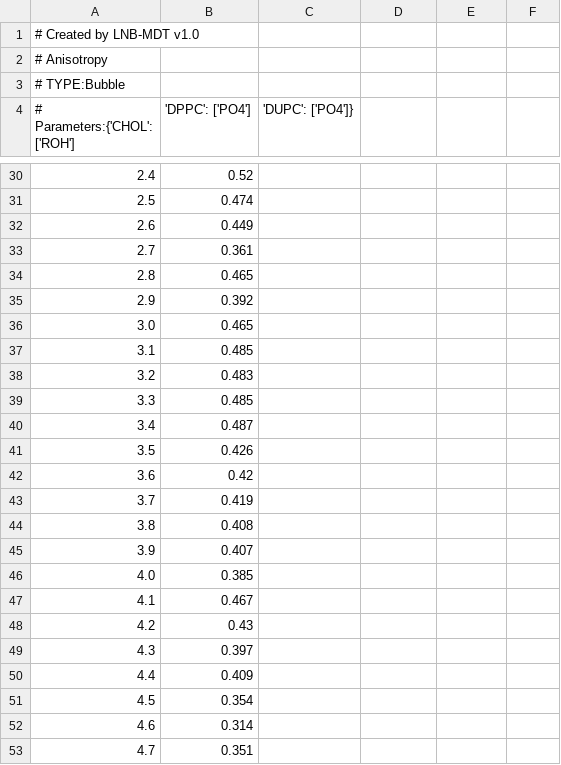
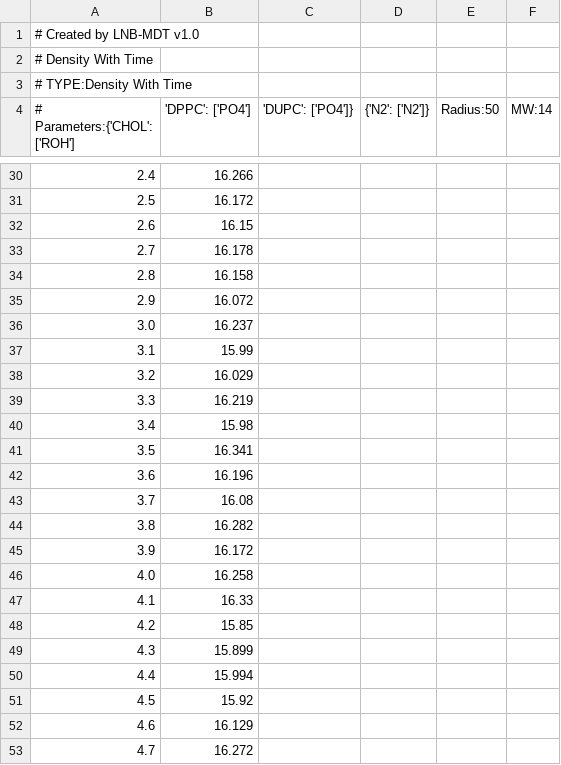
Before and after one commit to xinyuren-bio/LNB-MDT, a CSV file: cases/csv/anisotropy.csv, drawn as a sheet; only a part is shown, gaps mark what is left out; the diff covers the shown part only; the diff names each change by its address in the sheet, - before the commit and + after, or states it on an @@ line.

```diff
--- a/cases/csv/anisotropy.csv
+++ b/cases/csv/anisotropy.csv
-A2 (# Parameters:{'CHOL': ['ROH']): # Anisotropy
+A2 (# Parameters:{'CHOL': ['ROH']): # Density With Time
-A3 (# Parameters:{'CHOL': ['ROH']): # TYPE:Bubble
+A3 (# Parameters:{'CHOL': ['ROH']): # TYPE:Density With Time
-D4: (empty)
+D4: {'N2': ['N2']}
-E4: (empty)
+E4: Radius:50
-F4: (empty)
+F4: MW:14
-B30 ('DPPC': ['PO4']): 0.52
+B30 ('DPPC': ['PO4']): 16.266
-B31 ('DPPC': ['PO4']): 0.474
+B31 ('DPPC': ['PO4']): 16.172
-B32 ('DPPC': ['PO4']): 0.449
+B32 ('DPPC': ['PO4']): 16.15
-B33 ('DPPC': ['PO4']): 0.361
+B33 ('DPPC': ['PO4']): 16.178
-B34 ('DPPC': ['PO4']): 0.465
+B34 ('DPPC': ['PO4']): 16.158
-B35 ('DPPC': ['PO4']): 0.392
+B35 ('DPPC': ['PO4']): 16.072
-B36 ('DPPC': ['PO4']): 0.465
+B36 ('DPPC': ['PO4']): 16.237
-B37 ('DPPC': ['PO4']): 0.485
+B37 ('DPPC': ['PO4']): 15.99
-B38 ('DPPC': ['PO4']): 0.483
+B38 ('DPPC': ['PO4']): 16.029
-B39 ('DPPC': ['PO4']): 0.485
+B39 ('DPPC': ['PO4']): 16.219
-B40 ('DPPC': ['PO4']): 0.487
+B40 ('DPPC': ['PO4']): 15.98
-B41 ('DPPC': ['PO4']): 0.426
+B41 ('DPPC': ['PO4']): 16.341
-B42 ('DPPC': ['PO4']): 0.42
+B42 ('DPPC': ['PO4']): 16.196
-B43 ('DPPC': ['PO4']): 0.419
+B43 ('DPPC': ['PO4']): 16.08
-B44 ('DPPC': ['PO4']): 0.408
+B44 ('DPPC': ['PO4']): 16.282
-B45 ('DPPC': ['PO4']): 0.407
+B45 ('DPPC': ['PO4']): 16.172
-B46 ('DPPC': ['PO4']): 0.385
+B46 ('DPPC': ['PO4']): 16.258
-B47 ('DPPC': ['PO4']): 0.467
+B47 ('DPPC': ['PO4']): 16.33
-B48 ('DPPC': ['PO4']): 0.43
+B48 ('DPPC': ['PO4']): 15.85
-B49 ('DPPC': ['PO4']): 0.397
+B49 ('DPPC': ['PO4']): 15.899
-B50 ('DPPC': ['PO4']): 0.409
+B50 ('DPPC': ['PO4']): 15.994
-B51 ('DPPC': ['PO4']): 0.354
+B51 ('DPPC': ['PO4']): 15.92
-B52 ('DPPC': ['PO4']): 0.314
+B52 ('DPPC': ['PO4']): 16.129
-B53 ('DPPC': ['PO4']): 0.351
+B53 ('DPPC': ['PO4']): 16.272
```
Also changed, not shown: 56 edited cells elsewhere in this file, 33 other files.
